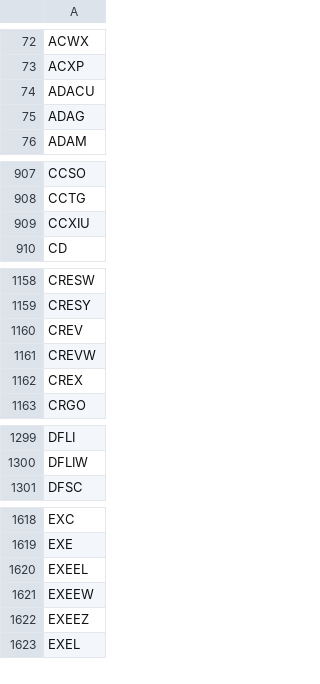
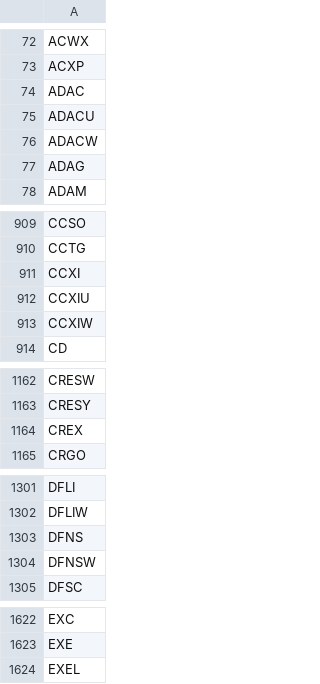
Before and after one commit to cmmds1982/nasdaq-tickers-fetcher, a CSV file: nasdaq_tickers.csv, drawn as a sheet; only a part is shown, gaps mark what is left out; the diff covers the shown part only.

```diff
--- a/nasdaq_tickers.csv
+++ b/nasdaq_tickers.csv
@@ -73,3 +73,5 @@ ACWX
 ACXP
+ADAC
 ADACU
+ADACW
 ADAG
@@ -908,3 +910,5 @@ CCSO
 CCTG
+CCXI
 CCXIU
+CCXIW
 CD
@@ -1159,4 +1163,2 @@ CRESW
 CRESY
-CREV
-CREVW
 CREX
@@ -1300,2 +1302,4 @@ DFLI
 DFLIW
+DFNS
+DFNSW
 DFSC
@@ -1619,5 +1623,2 @@ EXC
 EXE
-EXEEL
-EXEEW
-EXEEZ
 EXEL
```
Also changed, not shown: 5 added rows, 3 removed rows and 1 edited cell elsewhere in this file.
